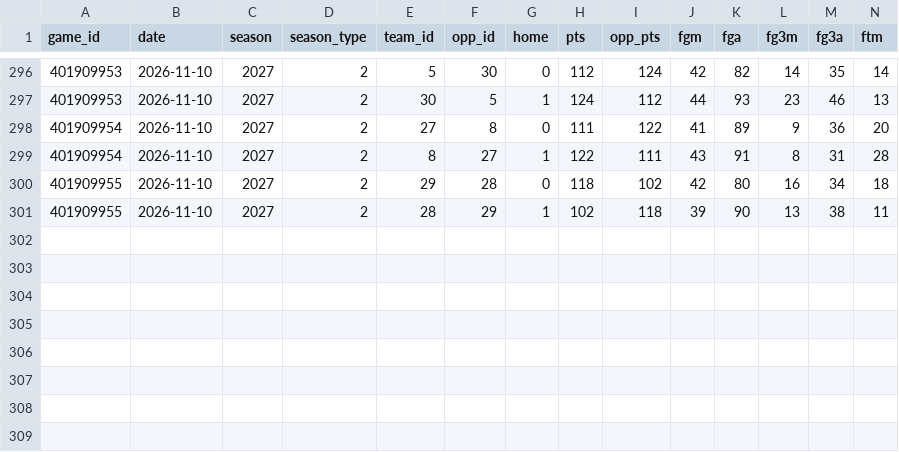
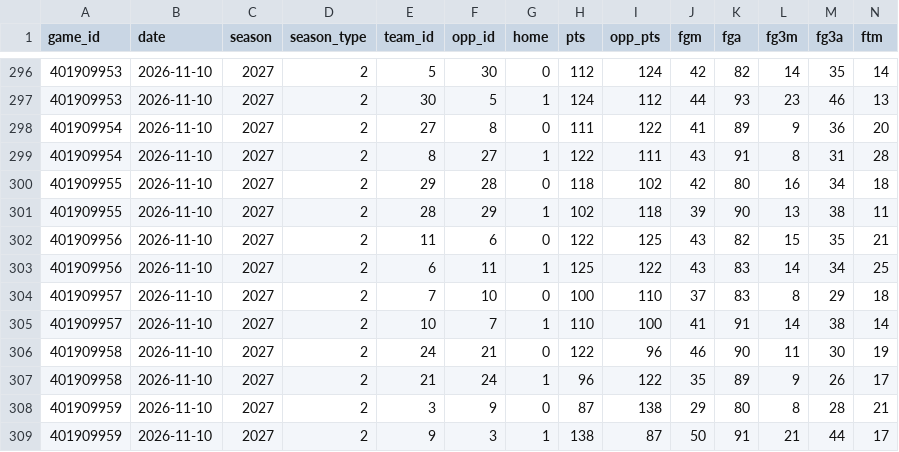
Before and after one commit to woojung37/nba-predict, a CSV file: data/seasons/2027/team_games.csv, drawn as a sheet; only a part is shown, gaps mark what is left out; rows hold the shown columns only; the diff names each change by its address in the sheet, - before the commit and + after, or states it on an @@ line.

```diff
--- a/data/seasons/2027/team_games.csv
+++ b/data/seasons/2027/team_games.csv
+row 302: 401909956 | 2026-11-10 | 2027 | 2 | 11 | 6 | 0 | 122 | 125 | 43 | 82 | 15 | 35 | 21
+row 303: 401909956 | 2026-11-10 | 2027 | 2 | 6 | 11 | 1 | 125 | 122 | 43 | 83 | 14 | 34 | 25
+row 304: 401909957 | 2026-11-10 | 2027 | 2 | 7 | 10 | 0 | 100 | 110 | 37 | 83 | 8 | 29 | 18
+row 305: 401909957 | 2026-11-10 | 2027 | 2 | 10 | 7 | 1 | 110 | 100 | 41 | 91 | 14 | 38 | 14
+row 306: 401909958 | 2026-11-10 | 2027 | 2 | 24 | 21 | 0 | 122 | 96 | 46 | 90 | 11 | 30 | 19
+row 307: 401909958 | 2026-11-10 | 2027 | 2 | 21 | 24 | 1 | 96 | 122 | 35 | 89 | 9 | 26 | 17
+row 308: 401909959 | 2026-11-10 | 2027 | 2 | 3 | 9 | 0 | 87 | 138 | 29 | 80 | 8 | 28 | 21
+row 309: 401909959 | 2026-11-10 | 2027 | 2 | 9 | 3 | 1 | 138 | 87 | 50 | 91 | 21 | 44 | 17
```
Also changed, not shown: 15 other files.
